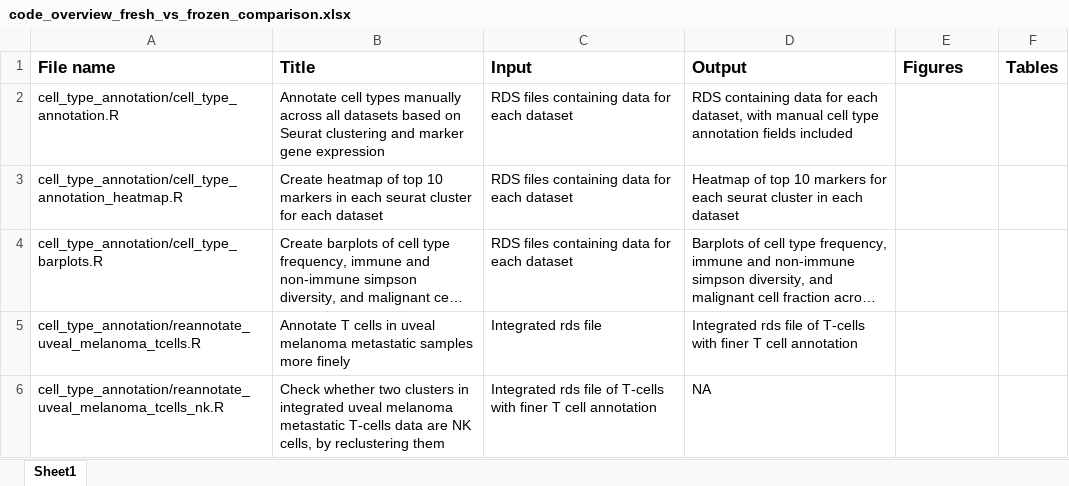
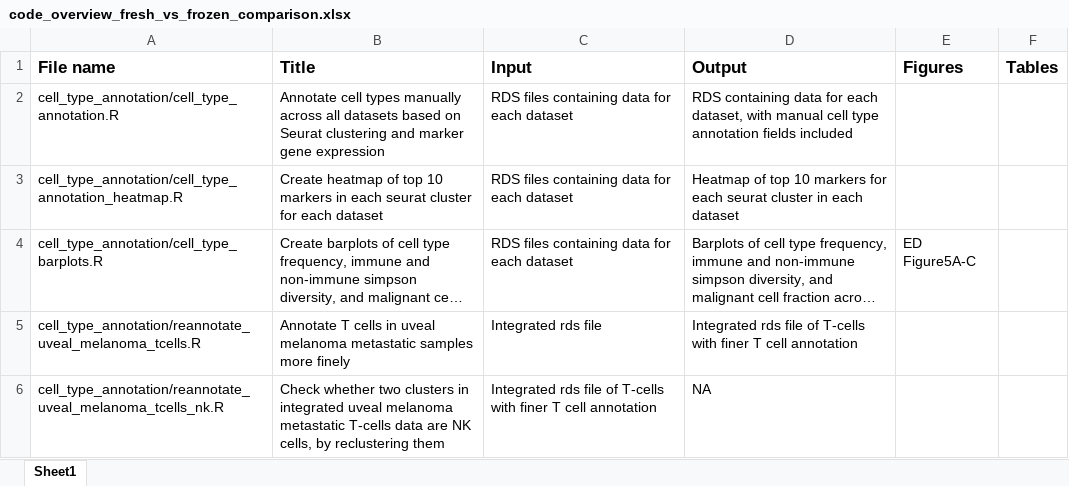
Before and after one commit to IzarLab/fresh_vs_frozen_comparison, an Excel workbook: code_overview_fresh_vs_frozen_comparison.xlsx, sheet Sheet1, drawn as a sheet; only a part is shown; long unchanged cells end in …; values as stored, in another font and other column widths than the file's, no borders; the diff covers the shown part only; the diff names each change by its address in the sheet, - before the commit and + after, or states it on an @@ line.

```diff
--- a/code_overview_fresh_vs_frozen_comparison.xlsx (sheet Sheet1)
+++ b/code_overview_fresh_vs_frozen_comparison.xlsx (sheet Sheet1)
-E4 (Figures): (empty)
+E4 (Figures): ED Figure5A-C
```
Also changed, not shown: 2 added rows, 1 removed row and 19 edited cells elsewhere in this sheet, 2 other files.
